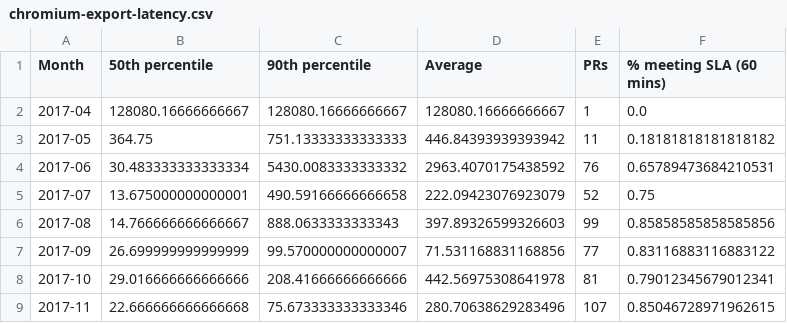
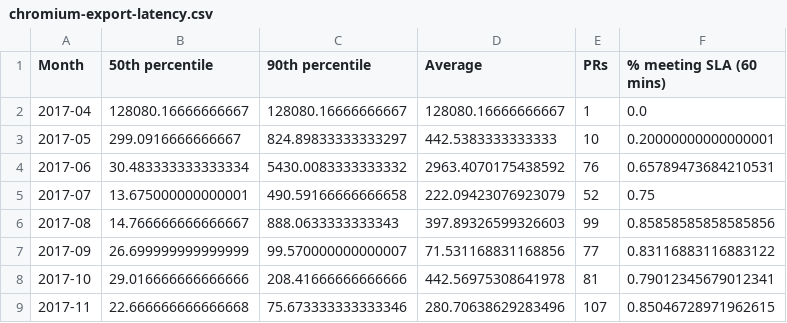
Before and after one commit to Ecosystem-Infra/ecosystem-infra-stats, a CSV file: chromium-export-latency.csv, drawn as a sheet.

```diff
--- a/chromium-export-latency.csv
+++ b/chromium-export-latency.csv
@@ -2,3 +2,3 @@ Month,50th percentile,90th percentile,Average,PRs,% meeting SLA (60 mins)
 2017-04,128080.16666666667,128080.16666666667,128080.16666666667,1,0.0
-2017-05,364.75,751.13333333333333,446.84393939393942,11,0.18181818181818182
+2017-05,299.0916666666667,824.89833333333297,442.5383333333333,10,0.20000000000000001
 2017-06,30.483333333333334,5430.0083333333332,2963.4070175438592,76,0.65789473684210531
```
Also changed, not shown: wpt-commits.csv.
